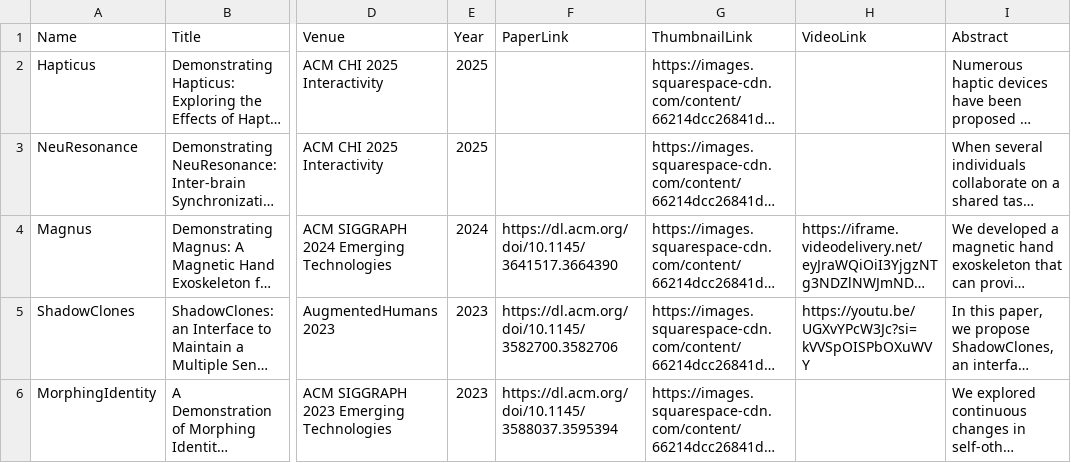
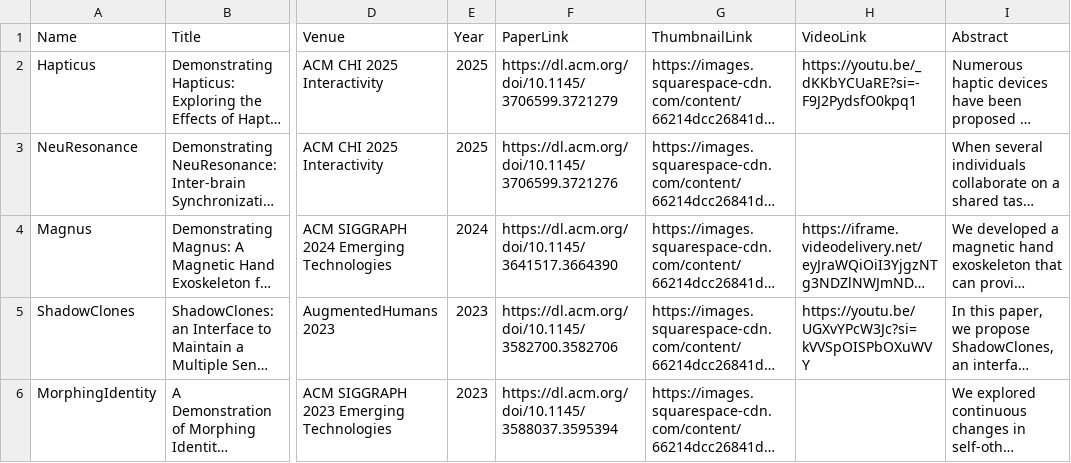
Before and after one commit to umdemd/pubdata, a CSV file: miscpub.csv, drawn as a sheet; only a part is shown, gaps mark what is left out; long unchanged cells end in …; the diff names each change by its address in the sheet, - before the commit and + after, or states it on an @@ line.

```diff
--- a/miscpub.csv
+++ b/miscpub.csv
-F2 (PaperLink): (empty)
+F2 (PaperLink): https://dl.acm.org/doi/10.1145/3706599.3721279
-H2 (VideoLink): (empty)
+H2 (VideoLink): https://youtu.be/_dKKbYCUaRE?si=-F9J2PydsfO0kpq1
-F3 (PaperLink): (empty)
+F3 (PaperLink): https://dl.acm.org/doi/10.1145/3706599.3721276
```
Also changed, not shown: publication.csv, 2 other files.
